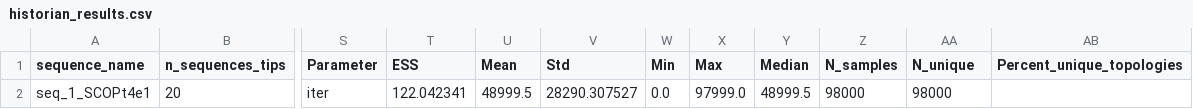
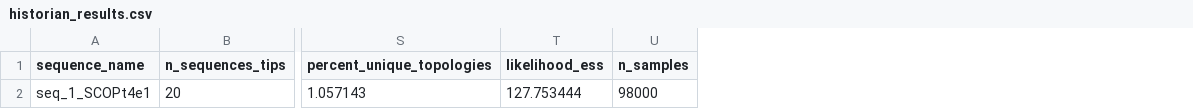
Before and after one commit to blizzard-labs/historianEval, a CSV file: data/results/historian_results.csv, drawn as a sheet; only a part is shown, gaps mark what is left out; removed rows and columns are numbered as before the commit, all else as after; the diff names each change by its address in the sheet, - before the commit and + after, or states it on an @@ line.

Commit message:
unique topologies update

```diff
--- a/data/results/historian_results.csv
+++ b/data/results/historian_results.csv
-column S (Parameter), row 2: iter
-column T (ESS), row 2: 122.042341
-column U (Mean), row 2: 48999.5
-column V (Std), row 2: 28290.307527
-column W (Min), row 2: 0.0
-column X (Max), row 2: 97999.0
-column Y (Median), row 2: 48999.5
-column Z (N_samples), row 2: 98000
+column S (percent_unique_topologies), row 2: 1.057143
+column T (likelihood_ess), row 2: 127.753444
-column AB (Percent_unique_topologies), empty
-U1: N_unique
+U1: n_samples
```
Also changed, not shown: data/results/baliphy_results.csv, 1 other file.
